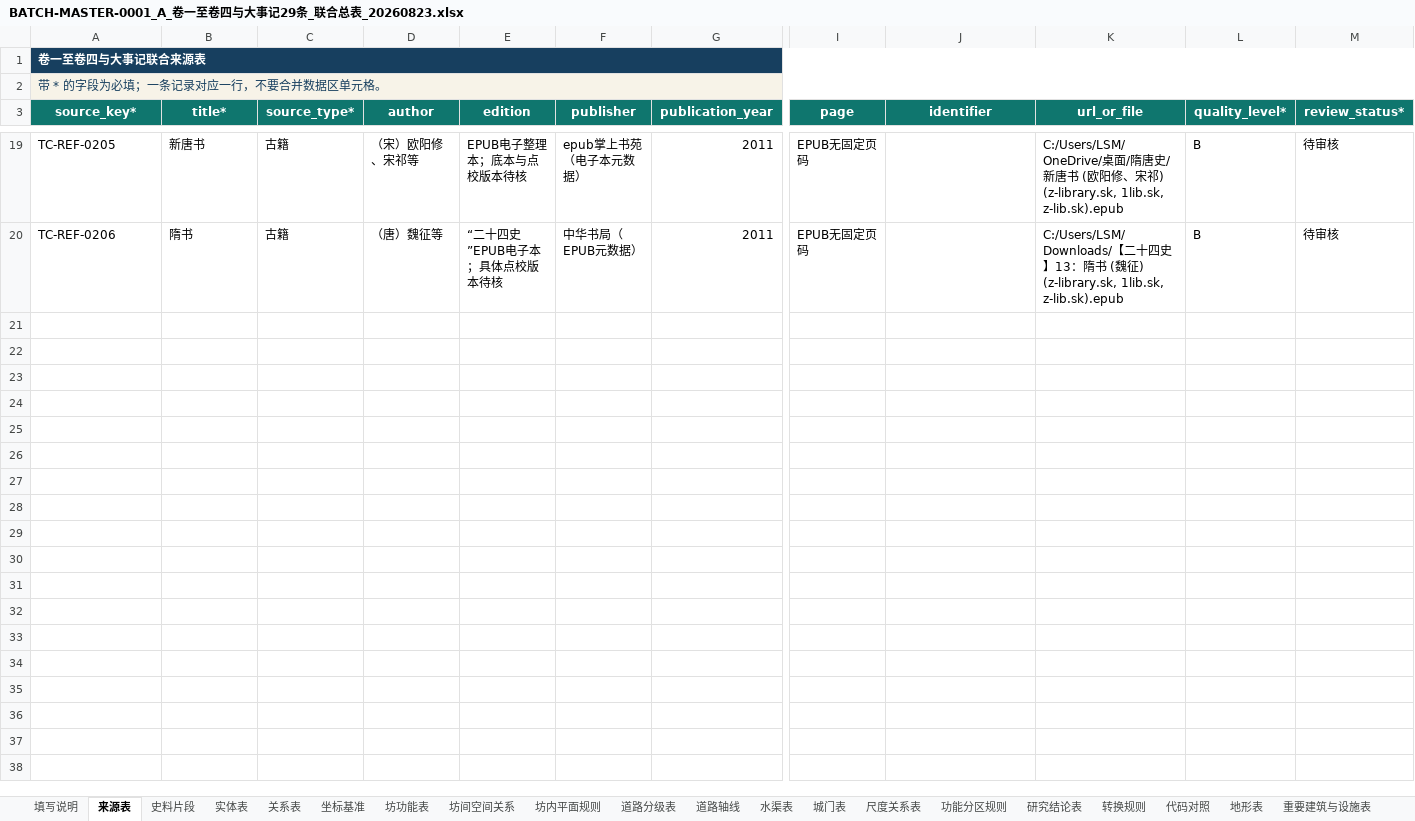
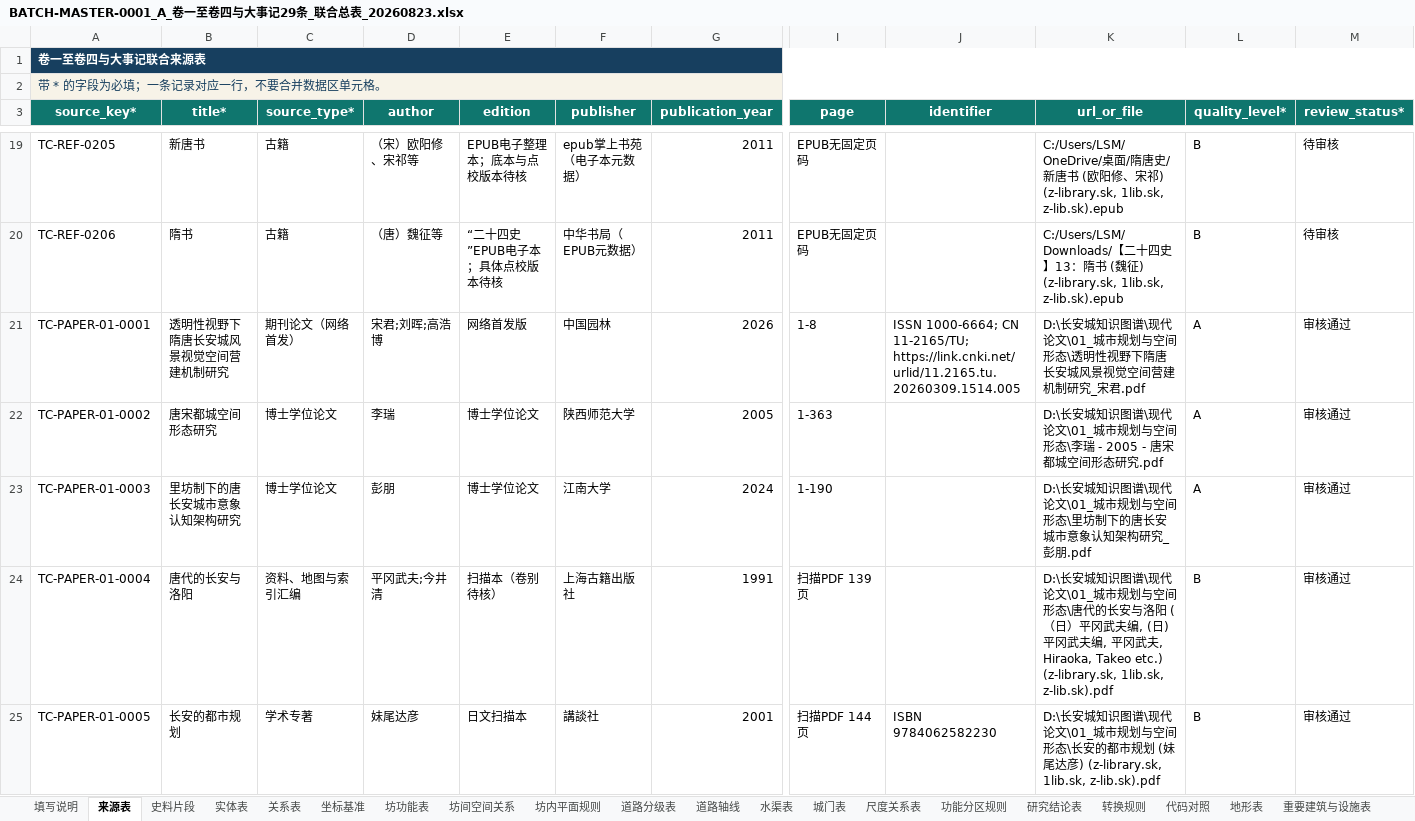
Before and after one commit to RIiiiiii-t/tang-changan-knowledge-graph, an Excel workbook: 05-Excel数据/01-当前总表/BATCH-MASTER-0001_A_卷一至卷四与大事记29条_联合总表_20260823.xlsx, sheet 来源表, drawn as a sheet; only a part is shown, gaps mark what is left out; values as stored, in another font and other column widths than the file's, no borders; conditional formats not drawn; rows hold the shown columns only; the diff covers the shown part only; the diff names each change by its address in the sheet, - before the commit and + after, or states it on an @@ line.

```diff
--- a/05-Excel数据/01-当前总表/BATCH-MASTER-0001_A_卷一至卷四与大事记29条_联合总表_20260823.xlsx (sheet 来源表)
+++ b/05-Excel数据/01-当前总表/BATCH-MASTER-0001_A_卷一至卷四与大事记29条_联合总表_20260823.xlsx (sheet 来源表)
+row 21: TC-PAPER-01-0001 | 透明性视野下隋唐长安城风景视觉空间营建机制研究 | 期刊论文（网络首发） | 宋君;刘晖;高浩博 | 网络首发版 | 中国园林 | 2026 | 1-8 | ISSN 1000-6664; CN 11-2165/TU; https://link.cnki.net/urlid/11.2165.tu.20260309.1514.005 | D:\长安城知识图谱\现代论文\01_城市规划与空间形态\透明性视野下隋唐长安城风景视觉空间营建机制研究_宋君.pdf | A | 审核通过
+row 22: TC-PAPER-01-0002 | 唐宋都城空间形态研究 | 博士学位论文 | 李瑞 | 博士学位论文 | 陕西师范大学 | 2005 | 1-363 |  | D:\长安城知识图谱\现代论文\01_城市规划与空间形态\李瑞 - 2005 - 唐宋都城空间形态研究.pdf | A | 审核通过
+row 23: TC-PAPER-01-0003 | 里坊制下的唐长安城市意象认知架构研究 | 博士学位论文 | 彭朋 | 博士学位论文 | 江南大学 | 2024 | 1-190 |  | D:\长安城知识图谱\现代论文\01_城市规划与空间形态\里坊制下的唐长安城市意象认知架构研究_彭朋.pdf | A | 审核通过
+row 24: TC-PAPER-01-0004 | 唐代的长安与洛阳 | 资料、地图与索引汇编 | 平冈武夫;今井清 | 扫描本（卷别待核） | 上海古籍出版社 | 1991 | 扫描PDF 139页 |  | D:\长安城知识图谱\现代论文\01_城市规划与空间形态\唐代的长安与洛阳 (（日）平冈武夫编, (日)平冈武夫编, 平冈武夫, Hiraoka, Takeo etc.) (z-library.sk, 1lib.sk, z-lib.sk).pdf | B | 审核通过
+row 25: TC-PAPER-01-0005 | 长安的都市规划 | 学术专著 | 妹尾达彦 | 日文扫描本 | 講談社 | 2001 | 扫描PDF 144页 | ISBN 9784062582230 | D:\长安城知识图谱\现代论文\01_城市规划与空间形态\长安的都市规划 (妹尾达彦) (z-library.sk, 1lib.sk, z-lib.sk).pdf | B | 审核通过
```
Also changed, not shown: 25 added rows elsewhere in this sheet, sheet 研究结论表, sheet 史料片段, sheet 实体表, sheet 关系表, other sheet tabs, 1 other file.
